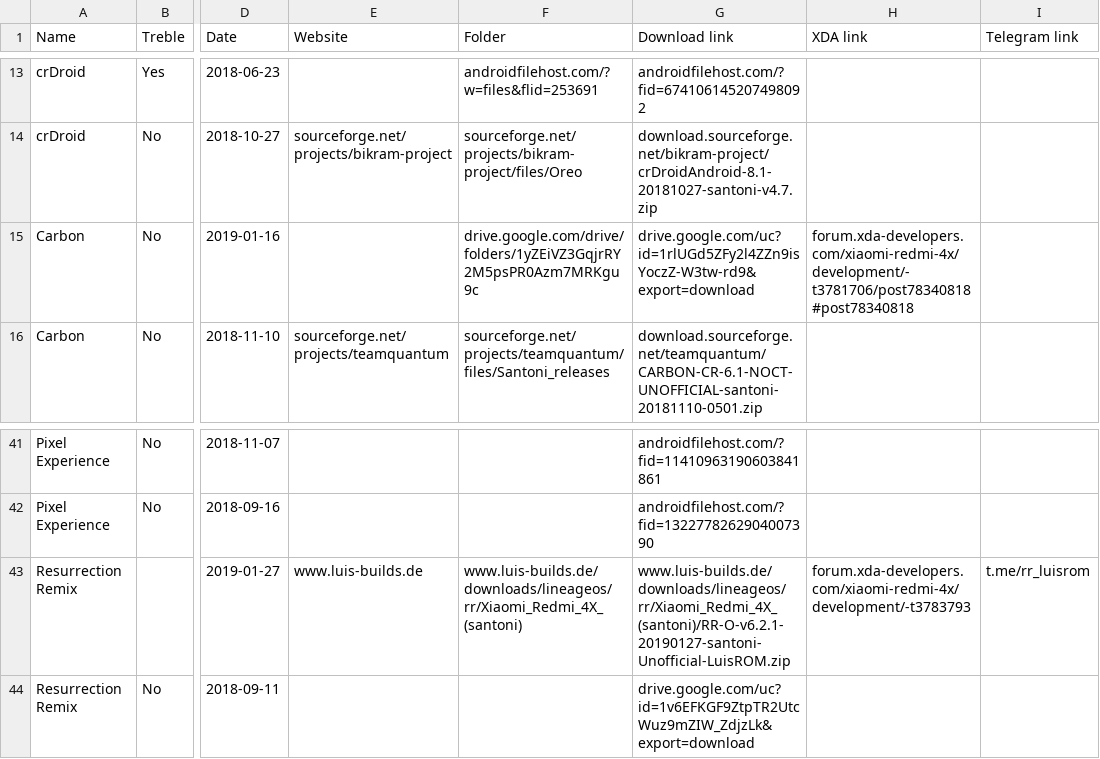
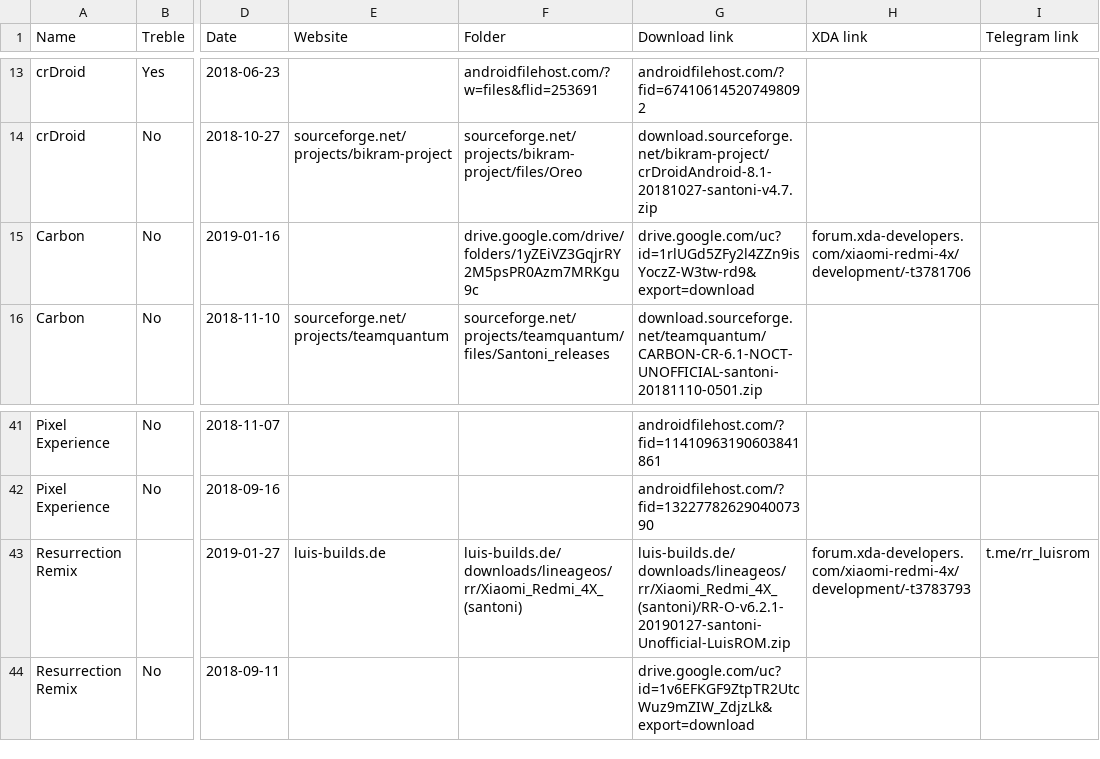
Before and after one commit to dimon4ezzz/santoni-firmwares, a CSV file: santoni-o.csv, drawn as a sheet; only a part is shown, gaps mark what is left out; the diff names each change by its address in the sheet, - before the commit and + after, or states it on an @@ line.

Commit message:
cleaning santoni-o.csv

```diff
--- a/santoni-o.csv
+++ b/santoni-o.csv
-H15 (XDA link): forum.xda-developers.com/xiaomi-redmi-4x/development/-t3781706/post78340818#post78340818
+H15 (XDA link): forum.xda-developers.com/xiaomi-redmi-4x/development/-t3781706
-E43 (Website): www.luis-builds.de
+E43 (Website): luis-builds.de
-F43 (Folder): www.luis-builds.de/downloads/lineageos/rr/Xiaomi_Redmi_4X_(santoni)
+F43 (Folder): luis-builds.de/downloads/lineageos/rr/Xiaomi_Redmi_4X_(santoni)
-G43 (Download link): www.luis-builds.de/downloads/lineageos/rr/Xiaomi_Redmi_4X_(santoni)/RR-O-v6.2.1-20190127-santoni-Unofficial-LuisROM.zip
+G43 (Download link): luis-builds.de/downloads/lineageos/rr/Xiaomi_Redmi_4X_(santoni)/RR-O-v6.2.1-20190127-santoni-Unofficial-LuisROM.zip
```
